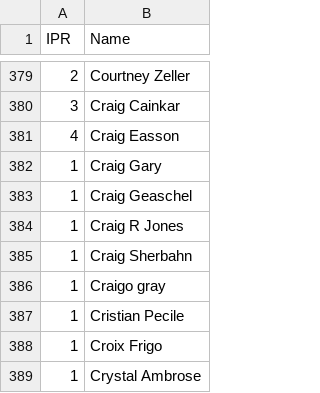
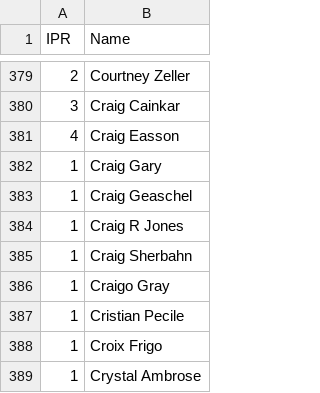
Before and after one commit to Invader-Zim/mnp-data-archive, a CSV file: IPR.csv, drawn as a sheet; only a part is shown, gaps mark what is left out.

Commit message:
Update IPR.csv
Crago gray fix case

```diff
--- a/IPR.csv
+++ b/IPR.csv
@@ -385,3 +385,3 @@ IPR,Name
 1,Craig Sherbahn
-1,Craigo gray
+1,Craigo Gray
 1,Cristian Pecile
```
